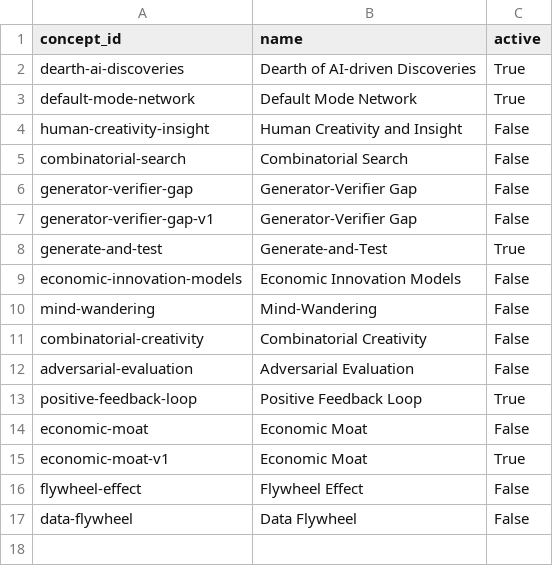
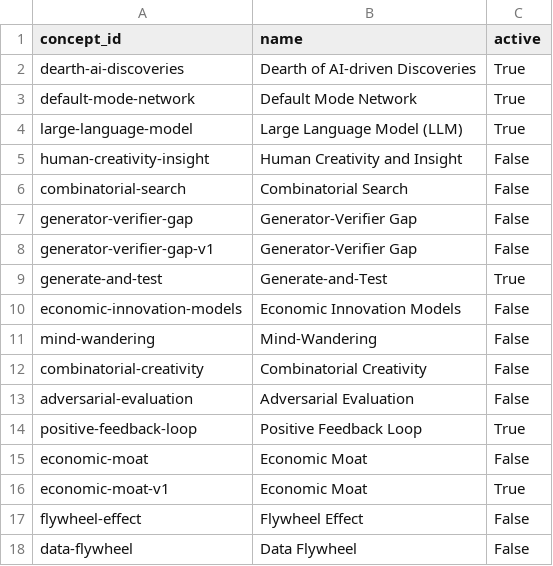
Before and after one commit to zby/DayDreamingDayDreaming, a CSV file: data/1_raw/concepts/concepts_metadata.csv, drawn as a sheet; the diff names each change by its address in the sheet, - before the commit and + after, or states it on an @@ line.

Commit message:
data: position LLM concept below DMN in concepts metadata

```diff
--- a/data/1_raw/concepts/concepts_metadata.csv
+++ b/data/1_raw/concepts/concepts_metadata.csv
+row 4: large-language-model | Large Language Model (LLM) | True
```
